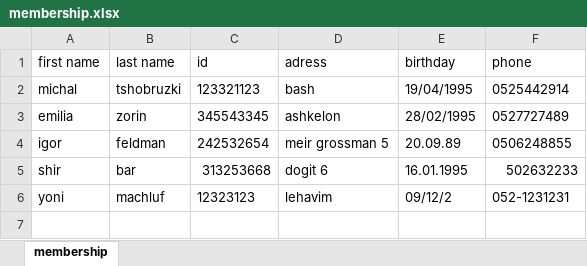
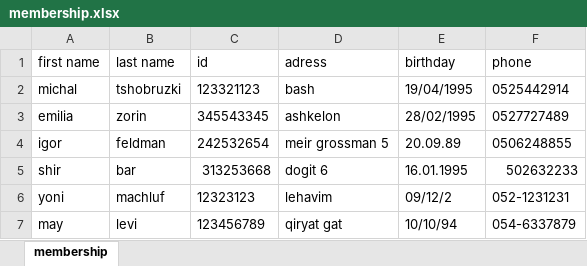
Before and after one commit to MichalTshobruzki/Group2_Yesodot, an Excel workbook: final project/membership.xlsx, sheet membership, drawn as a sheet; values as stored, in another font and other column widths than the file's, no borders; the diff names each change by its address in the sheet, - before the commit and + after, or states it on an @@ line.

```diff
--- a/final project/membership.xlsx (sheet membership)
+++ b/final project/membership.xlsx (sheet membership)
+row 7: may | levi | 123456789 | qiryat gat | 10/10/94 | 054-6337879
```
Also changed, not shown: final project/Constraints1.xlsx, final project/EOD.xlsx, 4 other files.
